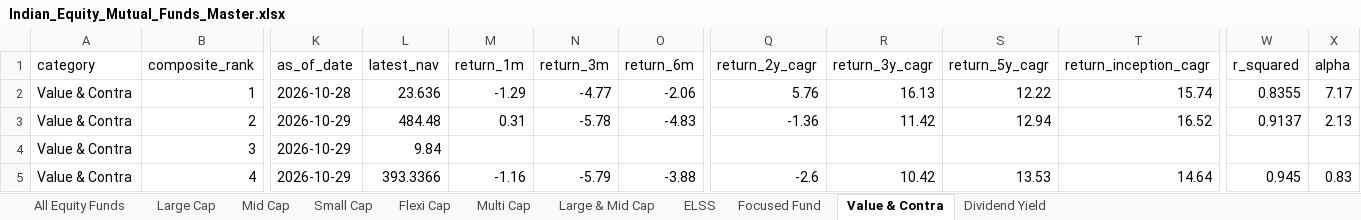
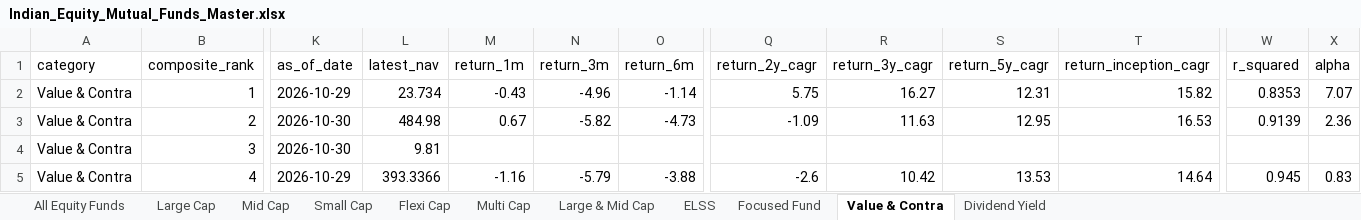
Before and after one commit to itswarlord/MutualFundResearch, an Excel workbook: data/Indian_Equity_Mutual_Funds_Master.xlsx, sheet Value & Contra, drawn as a sheet; only a part is shown, gaps mark what is left out; values as stored, in another font and other column widths than the file's, no borders; the diff covers the shown part only; the diff names each change by its address in the sheet, - before the commit and + after, or states it on an @@ line.

```diff
--- a/data/Indian_Equity_Mutual_Funds_Master.xlsx (sheet Value & Contra)
+++ b/data/Indian_Equity_Mutual_Funds_Master.xlsx (sheet Value & Contra)
-K2 (as_of_date): 2026-10-28
+K2 (as_of_date): 2026-10-29
-L2 (latest_nav): 23.636
+L2 (latest_nav): 23.734
-M2 (return_1m): -1.29
+M2 (return_1m): -0.43
-N2 (return_3m): -4.77
+N2 (return_3m): -4.96
-O2 (return_6m): -2.06
+O2 (return_6m): -1.14
-Q2 (return_2y_cagr): 5.76
+Q2 (return_2y_cagr): 5.75
-R2 (return_3y_cagr): 16.13
+R2 (return_3y_cagr): 16.27
-S2 (return_5y_cagr): 12.22
+S2 (return_5y_cagr): 12.31
-T2 (return_inception_cagr): 15.74
+T2 (return_inception_cagr): 15.82
-W2 (r_squared): 0.8355
+W2 (r_squared): 0.8353
-X2 (alpha): 7.17
+X2 (alpha): 7.07
-K3:K4 (as_of_date): 2026-10-29
+K3:K4 (as_of_date): 2026-10-30
-L3 (latest_nav): 484.48
+L3 (latest_nav): 484.98
-M3 (return_1m): 0.31
+M3 (return_1m): 0.67
-N3 (return_3m): -5.78
+N3 (return_3m): -5.82
-O3 (return_6m): -4.83
+O3 (return_6m): -4.73
-Q3 (return_2y_cagr): -1.36
+Q3 (return_2y_cagr): -1.09
-R3 (return_3y_cagr): 11.42
+R3 (return_3y_cagr): 11.63
-S3 (return_5y_cagr): 12.94
+S3 (return_5y_cagr): 12.95
-T3 (return_inception_cagr): 16.52
+T3 (return_inception_cagr): 16.53
-W3 (r_squared): 0.9137
+W3 (r_squared): 0.9139
-X3 (alpha): 2.13
+X3 (alpha): 2.36
-L4 (latest_nav): 9.84
+L4 (latest_nav): 9.81
```
Also changed, not shown: 632 edited cells elsewhere in this sheet, sheet All Equity Funds, sheet Small Cap, sheet Focused Fund, sheet Flexi Cap, sheet ELSS, sheet Mid Cap, 4 more sheets, web/data/Indian_Equity_Mutual_Funds_Master.xlsx, 23 other files.
